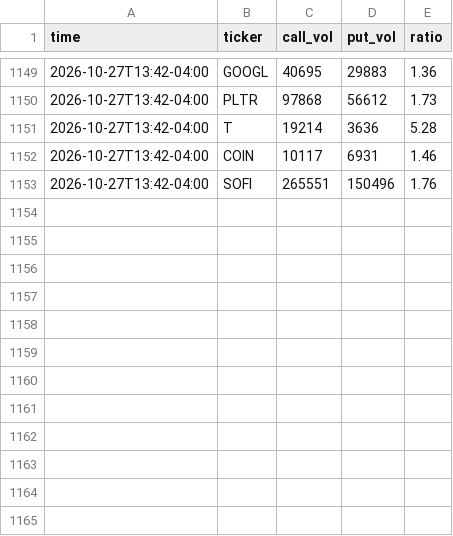
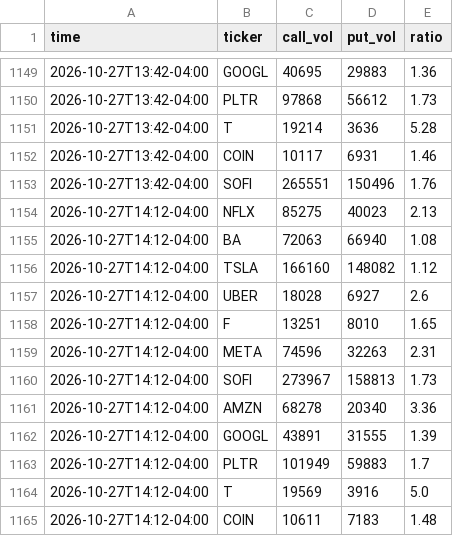
Before and after one commit to anwaralnayri1411-source/spx-bot, a CSV file: stocks_flow_log.csv, drawn as a sheet; only a part is shown, gaps mark what is left out.

```diff
--- a/stocks_flow_log.csv
+++ b/stocks_flow_log.csv
@@ -1153 +1153,13 @@ time,ticker,call_vol,put_vol,ratio
 2026-10-27T13:42-04:00,SOFI,265551,150496,1.76
+2026-10-27T14:12-04:00,NFLX,85275,40023,2.13
+2026-10-27T14:12-04:00,BA,72063,66940,1.08
+2026-10-27T14:12-04:00,TSLA,166160,148082,1.12
+2026-10-27T14:12-04:00,UBER,18028,6927,2.6
+2026-10-27T14:12-04:00,F,13251,8010,1.65
+2026-10-27T14:12-04:00,META,74596,32263,2.31
+2026-10-27T14:12-04:00,SOFI,273967,158813,1.73
+2026-10-27T14:12-04:00,AMZN,68278,20340,3.36
+2026-10-27T14:12-04:00,GOOGL,43891,31555,1.39
+2026-10-27T14:12-04:00,PLTR,101949,59883,1.7
+2026-10-27T14:12-04:00,T,19569,3916,5.0
+2026-10-27T14:12-04:00,COIN,10611,7183,1.48
```
Also changed, not shown: blocked_inbox_stocks.csv, live_quotes_stocks_log.csv, 4 other files.
